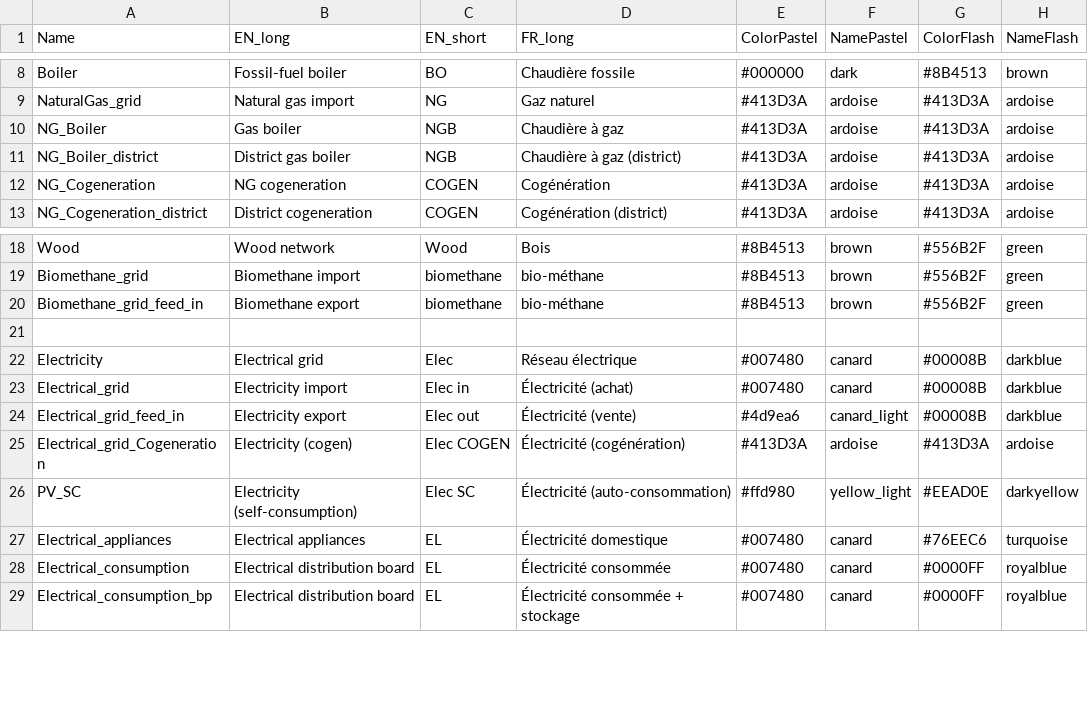
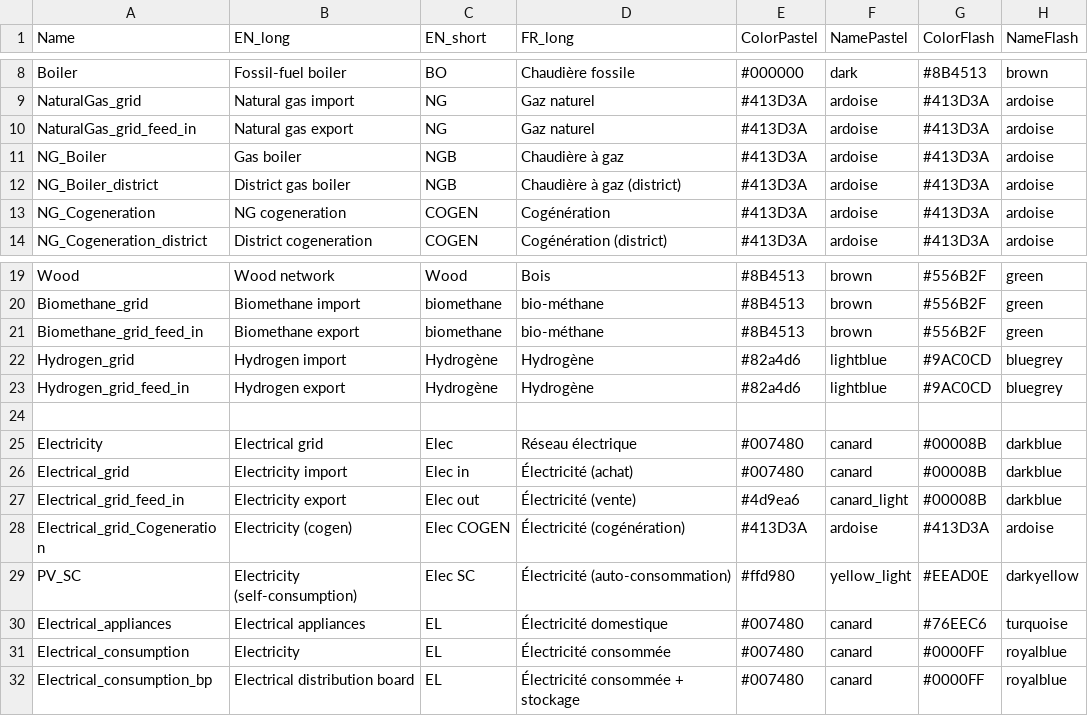
Before and after one commit to IPESE/REHO, a CSV file: reho/plotting/layout.csv, drawn as a sheet; only a part is shown, gaps mark what is left out.

Commit message:
Layout and Sankey

```diff
--- a/reho/plotting/layout.csv
+++ b/reho/plotting/layout.csv
@@ -9,2 +9,3 @@ Boiler,Fossil-fuel boiler,BO,Chaudière fossile,#000000,dark,#8B4513,brown
 NaturalGas_grid,Natural gas import,NG,Gaz naturel,#413D3A,ardoise,#413D3A,ardoise
+NaturalGas_grid_feed_in,Natural gas export,NG,Gaz naturel,#413D3A,ardoise,#413D3A,ardoise
 NG_Boiler,Gas boiler,NGB,Chaudière à gaz,#413D3A,ardoise,#413D3A,ardoise
@@ -20,2 +21,4 @@ Biomethane_grid,Biomethane import,biomethane,bio-méthane,#8B4513,brown,#556B2F,
 Biomethane_grid_feed_in,Biomethane export,biomethane,bio-méthane,#8B4513,brown,#556B2F,green
+Hydrogen_grid,Hydrogen import,Hydrogène,Hydrogène,#82a4d6,lightblue,#9AC0CD,bluegrey
+Hydrogen_grid_feed_in,Hydrogen export,Hydrogène,Hydrogène,#82a4d6,lightblue,#9AC0CD,bluegrey
 ,,,,,,,
@@ -27,3 +30,3 @@ PV_SC,Electricity (self-consumption),Elec SC,Électricité (auto-consommation),#
 Electrical_appliances,Electrical appliances,EL,Électricité domestique,#007480,canard,#76EEC6,turquoise
-Electrical_consumption,Electrical distribution board,EL,Électricité consommée,#007480,canard,#0000FF,royalblue
+Electrical_consumption,Electricity,EL,Électricité consommée,#007480,canard,#0000FF,royalblue
 Electrical_consumption_bp,Electrical distribution board,EL,Électricité consommée + stockage,#007480,canard,#0000FF,royalblue
```
Also changed, not shown: 1 other file.
